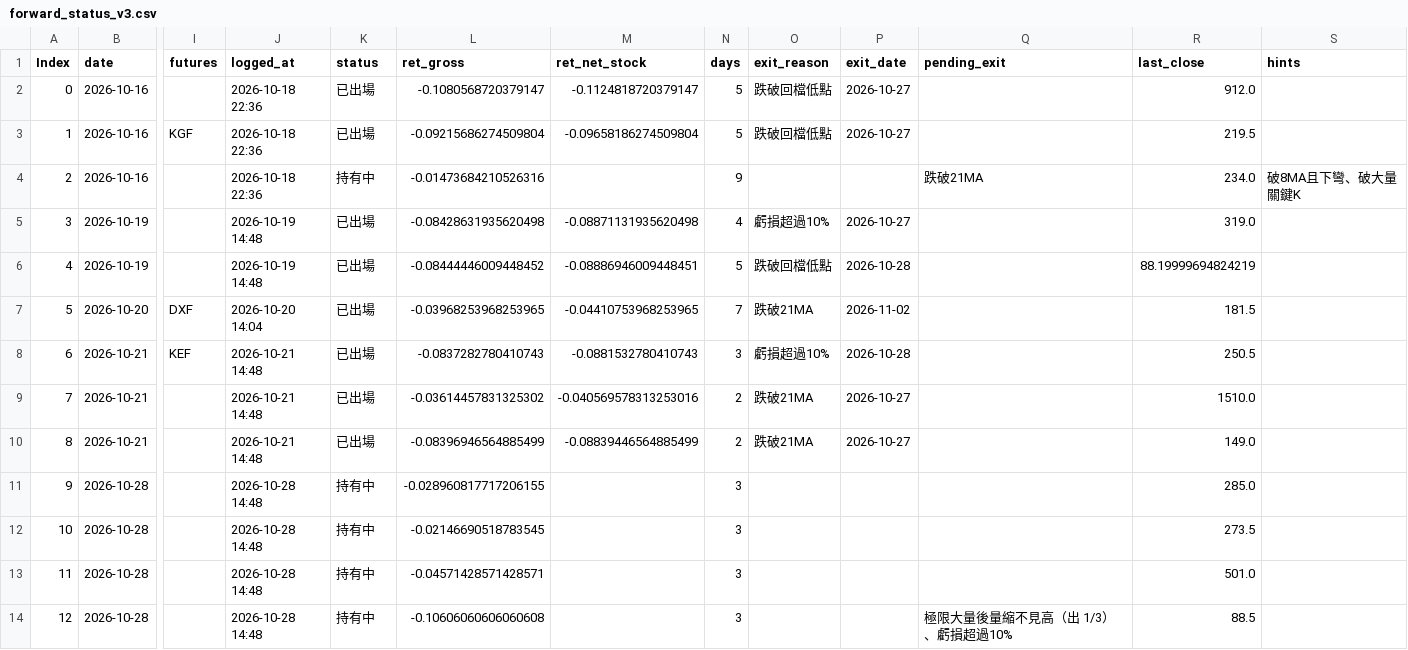
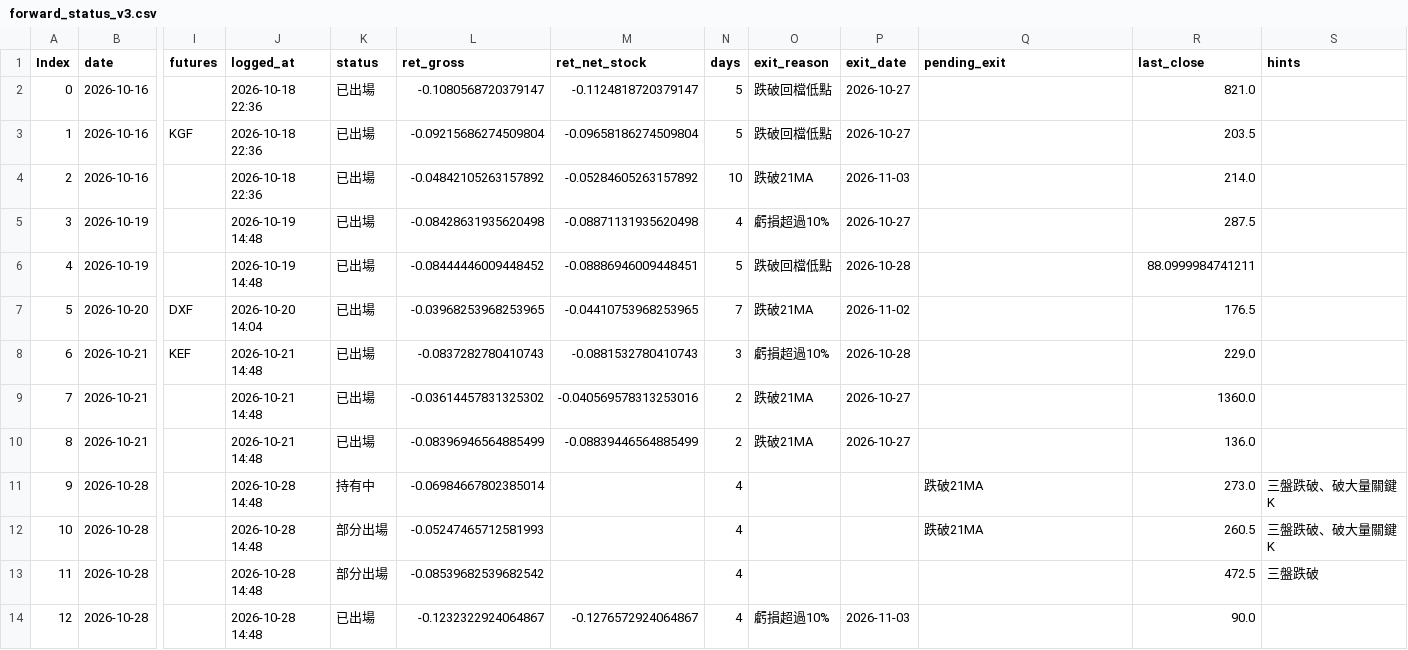
Before and after one commit to maybecrab-CQR/CQR-Dashboard, a CSV file: signal_log/forward_status_v3.csv, drawn as a sheet; only a part is shown, gaps mark what is left out; the diff names each change by its address in the sheet, - before the commit and + after, or states it on an @@ line.

Commit message:
自動更新 signal_log/forward_status_v3.csv（2026-11-03 14:49）

```diff
--- a/signal_log/forward_status_v3.csv
+++ b/signal_log/forward_status_v3.csv
-R2 (last_close): 912.0
+R2 (last_close): 821.0
-R3 (last_close): 219.5
+R3 (last_close): 203.5
-K4 (status): 持有中
+K4 (status): 已出場
-L4 (ret_gross): -0.01473684210526316
+L4 (ret_gross): -0.04842105263157892
-M4 (ret_net_stock): (empty)
+M4 (ret_net_stock): -0.05284605263157892
-N4 (days): 9
+N4 (days): 10
-O4 (exit_reason): (empty)
+O4 (exit_reason): 跌破21MA
-P4 (exit_date): (empty)
+P4 (exit_date): 2026-11-03
-Q4 (pending_exit): 跌破21MA
+Q4 (pending_exit): (empty)
-R4 (last_close): 234.0
+R4 (last_close): 214.0
-S4 (hints): 破8MA且下彎、破大量關鍵K
+S4 (hints): (empty)
-R5 (last_close): 319.0
+R5 (last_close): 287.5
-R6 (last_close): 88.19999694824219
+R6 (last_close): 88.0999984741211
-R7 (last_close): 181.5
+R7 (last_close): 176.5
-R8 (last_close): 250.5
+R8 (last_close): 229.0
-R9 (last_close): 1510.0
+R9 (last_close): 1360.0
-R10 (last_close): 149.0
+R10 (last_close): 136.0
-L11 (ret_gross): -0.028960817717206155
+L11 (ret_gross): -0.06984667802385014
-N11:N14 (days): 3
+N11:N14 (days): 4
-Q11:Q12 (pending_exit): (empty)
+Q11:Q12 (pending_exit): 跌破21MA
-R11 (last_close): 285.0
+R11 (last_close): 273.0
-S11:S12 (hints): (empty)
+S11:S12 (hints): 三盤跌破、破大量關鍵K
-K12:K13 (status): 持有中
+K12:K13 (status): 部分出場
-L12 (ret_gross): -0.02146690518783545
+L12 (ret_gross): -0.05247465712581993
-R12 (last_close): 273.5
+R12 (last_close): 260.5
-L13 (ret_gross): -0.04571428571428571
+L13 (ret_gross): -0.08539682539682542
-R13 (last_close): 501.0
+R13 (last_close): 472.5
-S13 (hints): (empty)
+S13 (hints): 三盤跌破
-K14 (status): 持有中
+K14 (status): 已出場
-L14 (ret_gross): -0.10606060606060608
+L14 (ret_gross): -0.1232322924064867
-M14 (ret_net_stock): (empty)
+M14 (ret_net_stock): -0.1276572924064867
-O14 (exit_reason): (empty)
+O14 (exit_reason): 虧損超過10%
-P14 (exit_date): (empty)
+P14 (exit_date): 2026-11-03
-Q14 (pending_exit): 極限大量後量縮不見高（出 1/3）、虧損超過10%
+Q14 (pending_exit): (empty)
-R14 (last_close): 88.5
+R14 (last_close): 90.0
```
